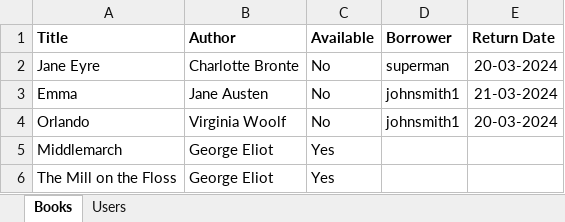
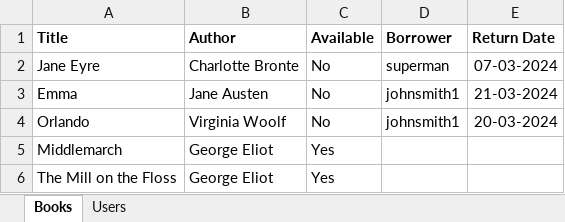
Before and after one commit to RachelfromIreland/the-book-nook, an Excel workbook: documents/the-book-nook.xlsx, sheet Books, drawn as a sheet; only a part is shown; values as stored, in another font and other column widths than the file's, no borders; charts and pictures not drawn; the diff names each change by its address in the sheet, - before the commit and + after, or states it on an @@ line.

Commit message:
Add screenshots of data to documents folder, update spreadsheet with older return date

```diff
--- a/documents/the-book-nook.xlsx (sheet Books)
+++ b/documents/the-book-nook.xlsx (sheet Books)
-E2 (Return Date): 20-03-2024
+E2 (Return Date): 07-03-2024
```
Also changed, not shown: 2 other files.
